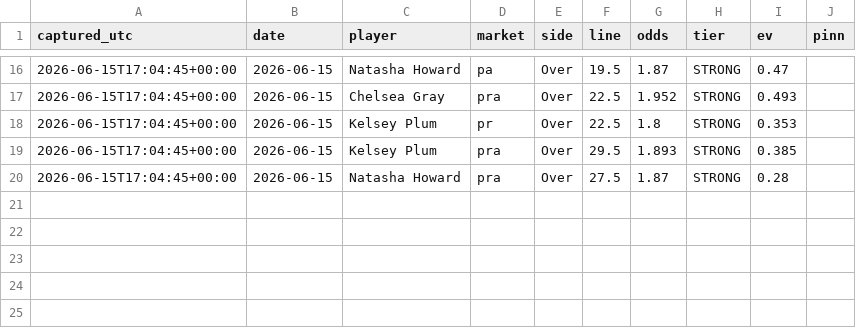
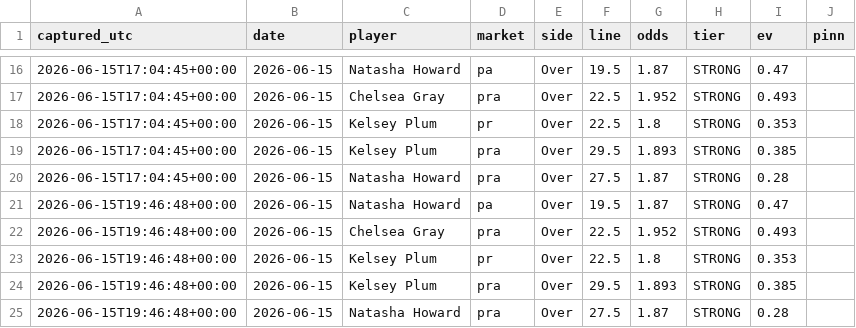
Before and after one commit to JollyChenn/wnba-line-capture, a CSV file: bets_log.csv, drawn as a sheet; only a part is shown, gaps mark what is left out.

```diff
--- a/bets_log.csv
+++ b/bets_log.csv
@@ -20 +20,6 @@ captured_utc,date,player,market,side,line,odds,tier,ev,pinn
 2026-06-15T17:04:45+00:00,2026-06-15,Natasha Howard,pra,Over,27.5,1.87,STRONG,0.28,
+2026-06-15T19:46:48+00:00,2026-06-15,Natasha Howard,pa,Over,19.5,1.87,STRONG,0.47,
+2026-06-15T19:46:48+00:00,2026-06-15,Chelsea Gray,pra,Over,22.5,1.952,STRONG,0.493,
+2026-06-15T19:46:48+00:00,2026-06-15,Kelsey Plum,pr,Over,22.5,1.8,STRONG,0.353,
+2026-06-15T19:46:48+00:00,2026-06-15,Kelsey Plum,pra,Over,29.5,1.893,STRONG,0.385,
+2026-06-15T19:46:48+00:00,2026-06-15,Natasha Howard,pra,Over,27.5,1.87,STRONG,0.28,
```
Also changed, not shown: xbet_snapshots.csv.
